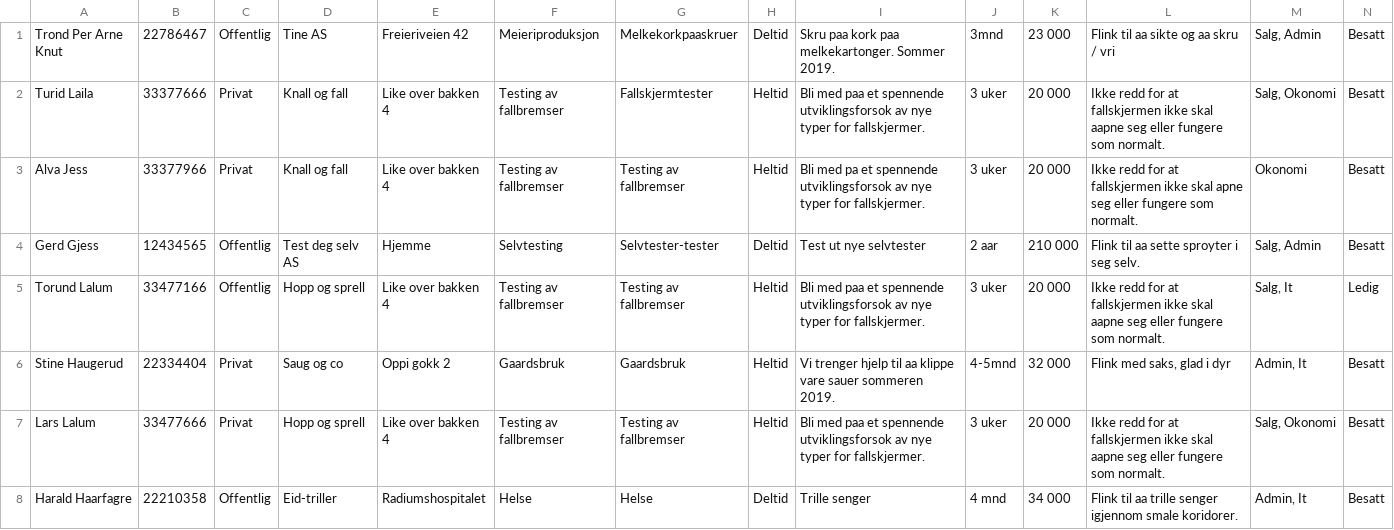
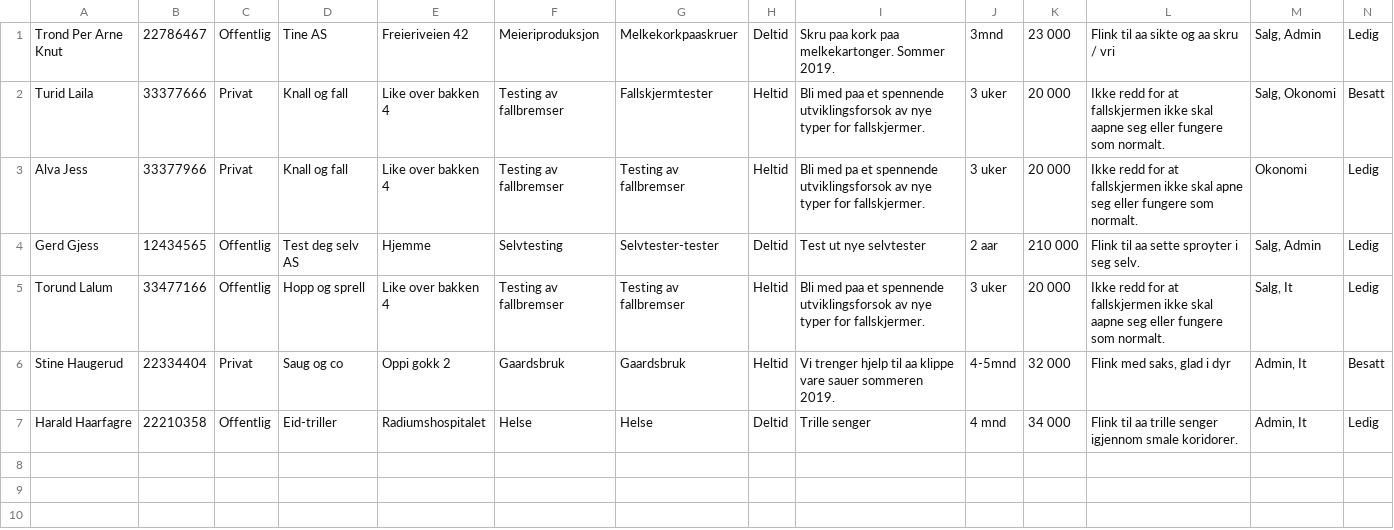
Before and after one commit to AnamaP/Semesteroppgave_PU2019, a CSV file: tempJobsDB.csv, drawn as a sheet.

```diff
--- a/tempJobsDB.csv
+++ b/tempJobsDB.csv
@@ -1,8 +1,7 @@
-Trond Per Arne Knut;22786467;Offentlig;Tine AS;Freieriveien 42;Meieriproduksjon;Melkekorkpaaskruer;Deltid;Skru paa kork paa melkekartonger. Sommer 2019.;3mnd;23 000;Flink til aa sikte og aa skru / vri;Salg, Admin;Besatt;
+Trond Per Arne Knut;22786467;Offentlig;Tine AS;Freieriveien 42;Meieriproduksjon;Melkekorkpaaskruer;Deltid;Skru paa kork paa melkekartonger. Sommer 2019.;3mnd;23 000;Flink til aa sikte og aa skru / vri;Salg, Admin;Ledig;
 Turid Laila;33377666;Privat;Knall og fall;Like over bakken 4;Testing av fallbremser;Fallskjermtester;Heltid;Bli med paa et spennende utviklingsforsok av nye typer for fallskjermer.;3 uker;20 000;Ikke redd for at fallskjermen ikke skal aapne seg eller fungere som normalt.;Salg, Okonomi;Besatt;
-Alva Jess;33377966;Privat;Knall og fall;Like over bakken 4;Testing av fallbremser;Testing av fallbremser;Heltid;Bli med pa et spennende utviklingsforsok av nye typer for fallskjermer.;3 uker;20 000;Ikke redd for at fallskjermen ikke skal apne seg eller fungere som normalt.;Okonomi;Besatt;
-Gerd Gjess;12434565;Offentlig;Test deg selv AS;Hjemme;Selvtesting;Selvtester-tester;Deltid;Test ut nye selvtester;2 aar;210 000;Flink til aa sette sproyter i seg selv.;Salg, Admin;Besatt;
+Alva Jess;33377966;Privat;Knall og fall;Like over bakken 4;Testing av fallbremser;Testing av fallbremser;Heltid;Bli med pa et spennende utviklingsforsok av nye typer for fallskjermer.;3 uker;20 000;Ikke redd for at fallskjermen ikke skal apne seg eller fungere som normalt.;Okonomi;Ledig;
+Gerd Gjess;12434565;Offentlig;Test deg selv AS;Hjemme;Selvtesting;Selvtester-tester;Deltid;Test ut nye selvtester;2 aar;210 000;Flink til aa sette sproyter i seg selv.;Salg, Admin;Ledig;
 Torund Lalum;33477166;Offentlig;Hopp og sprell;Like over bakken 4;Testing av fallbremser;Testing av fallbremser;Heltid;Bli med paa et spennende utviklingsforsok av nye typer for fallskjermer.;3 uker;20 000;Ikke redd for at fallskjermen ikke skal aapne seg eller fungere som normalt.;Salg, It;Ledig;
 Stine Haugerud;22334404;Privat;Saug og co;Oppi gokk 2;Gaardsbruk;Gaardsbruk;Heltid;Vi trenger hjelp til aa klippe vare sauer sommeren 2019.;4-5mnd;32 000;Flink med saks, glad i dyr;Admin, It;Besatt;
-Lars Lalum;33477666;Privat;Hopp og sprell;Like over bakken 4;Testing av fallbremser;Testing av fallbremser;Heltid;Bli med paa et spennende utviklingsforsok av nye typer for fallskjermer.;3 uker;20 000;Ikke redd for at fallskjermen ikke skal aapne seg eller fungere som normalt.;Salg, Okonomi;Besatt;
-Harald Haarfagre;22210358;Offentlig;Eid-triller;Radiumshospitalet;Helse;Helse;Deltid;Trille senger;4 mnd;34 000;Flink til aa trille senger igjennom smale koridorer.;Admin, It;Besatt;
+Harald Haarfagre;22210358;Offentlig;Eid-triller;Radiumshospitalet;Helse;Helse;Deltid;Trille senger;4 mnd;34 000;Flink til aa trille senger igjennom smale koridorer.;Admin, It;Ledig;
```
Also changed, not shown: jobseekersDB.csv, 4 other files.
